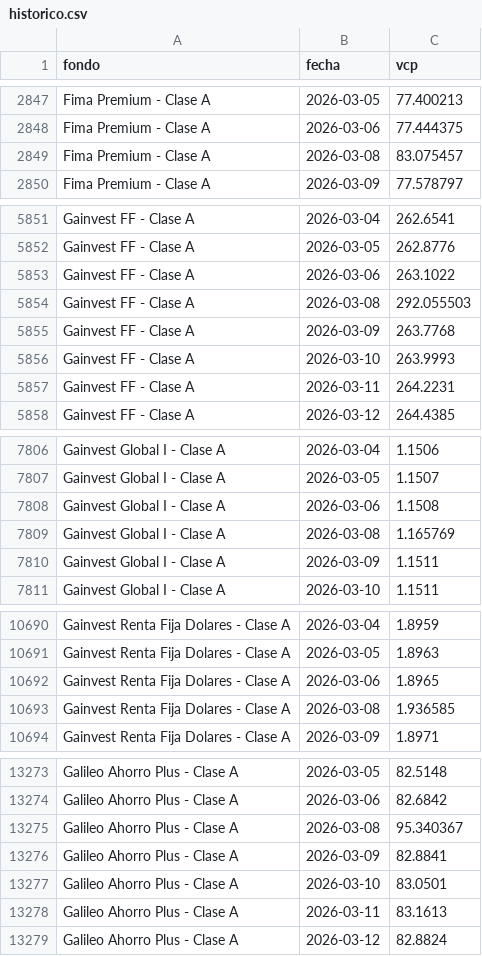
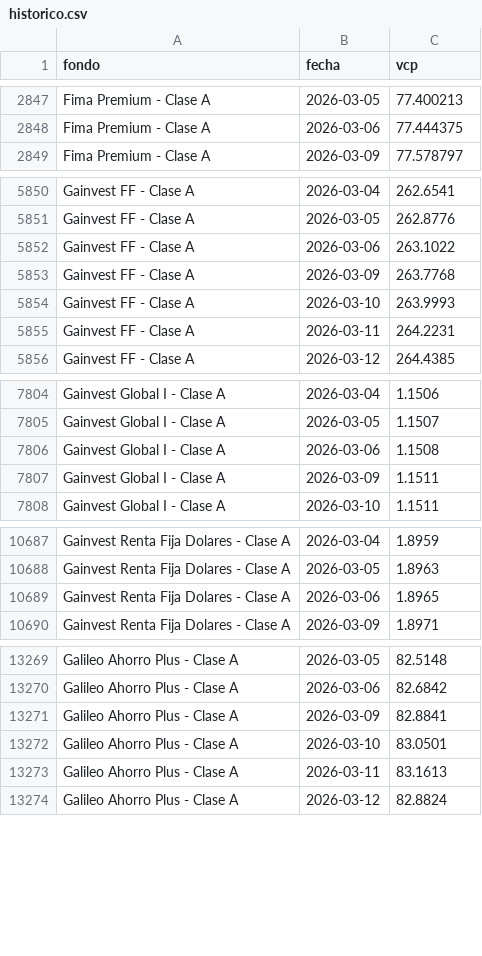
Before and after one commit to agusstinamansilla/fondos-dashboard, a CSV file: historico.csv, drawn as a sheet; only a part is shown, gaps mark what is left out; the diff covers the shown part only; the diff names each change by its address in the sheet, - before the commit and + after, or states it on an @@ line.

Commit message:
Reparar corrupcion de fechas por bug dayfirst (08/03, 08/04, 08/05)

```diff
--- a/historico.csv
+++ b/historico.csv
-row 2849: Fima Premium - Clase A | 2026-03-08 | 83.075457
-row 5854: Gainvest FF - Clase A | 2026-03-08 | 292.055503
-row 7809: Gainvest Global I - Clase A | 2026-03-08 | 1.165769
-row 10693: Gainvest Renta Fija Dolares - Clase A | 2026-03-08 | 1.936585
-row 13275: Galileo Ahorro Plus - Clase A | 2026-03-08 | 95.340367
```
Also changed, not shown: 6 removed rows and 18 edited cells elsewhere in this file.
